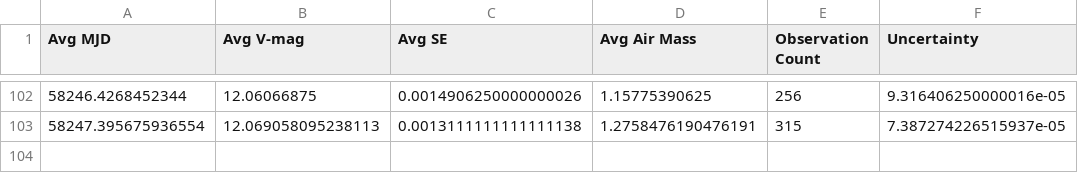
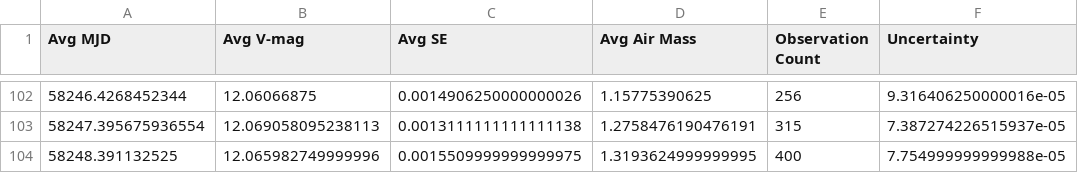
Before and after one commit to michaelreaton/BruceGaryKIC846DataTool, a CSV file: Combined/g'band_bruce_gary_raw_data_good_air_daily_bins.csv, drawn as a sheet; only a part is shown, gaps mark what is left out.

```diff
--- a/Combined/g'band_bruce_gary_raw_data_good_air_daily_bins.csv
+++ b/Combined/g'band_bruce_gary_raw_data_good_air_daily_bins.csv
@@ -103 +103,2 @@ Avg MJD,Avg V-mag,Avg SE,Avg Air Mass,Observation Count,Uncertainty
 58247.395675936554,12.069058095238113,0.0013111111111111138,1.2758476190476191,315,7.387274226515937e-05
+58248.391132525,12.065982749999996,0.0015509999999999975,1.3193624999999995,400,7.754999999999988e-05
```
Also changed, not shown: Combined/g'band_bruce_gary_raw_data_good_air_hourly_bins.csv, 7 other files.
